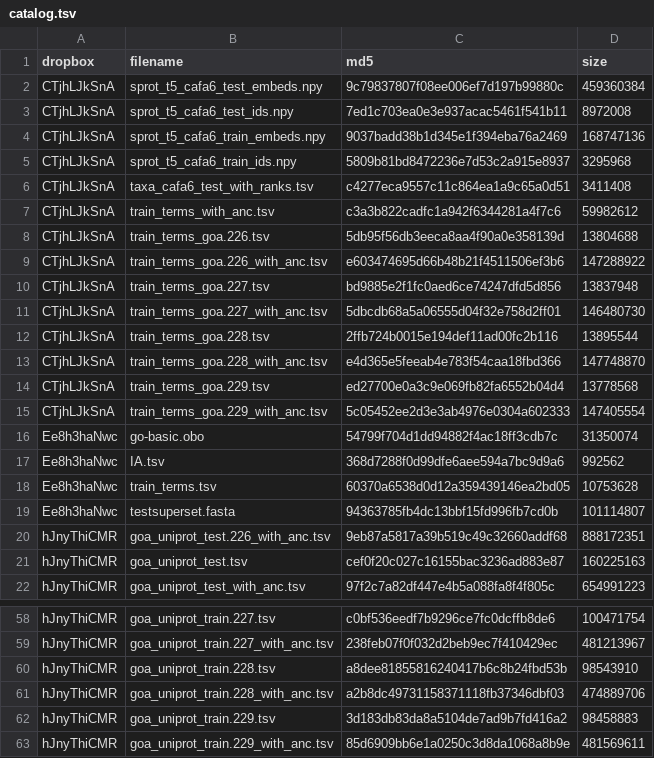
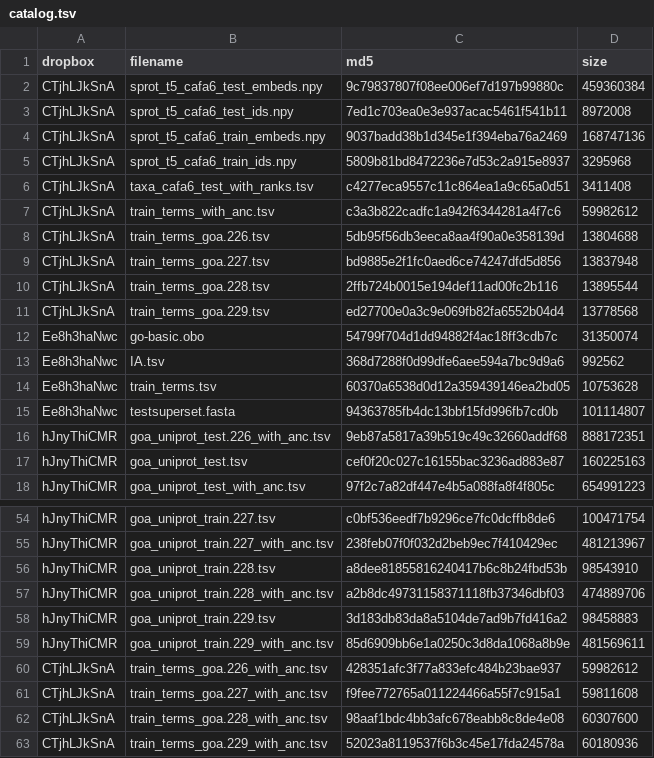
Before and after one commit to EdwardsLabProjects/cafa6-hoyaprofun, a TSV file: catalog.tsv, drawn as a sheet; only a part is shown, gaps mark what is left out.

Commit message:
upcate catalog

```diff
--- a/catalog.tsv
+++ b/catalog.tsv
@@ -8,9 +8,5 @@ CTjhLJkSnA	train_terms_with_anc.tsv	c3a3b822cadfc1a942f6344281a4f7c6	59982612
 CTjhLJkSnA	train_terms_goa.226.tsv	5db95f56db3eeca8aa4f90a0e358139d	13804688
-CTjhLJkSnA	train_terms_goa.226_with_anc.tsv	e603474695d66b48b21f4511506ef3b6	147288922
 CTjhLJkSnA	train_terms_goa.227.tsv	bd9885e2f1fc0aed6ce74247dfd5d856	13837948
-CTjhLJkSnA	train_terms_goa.227_with_anc.tsv	5dbcdb68a5a06555d04f32e758d2ff01	146480730
 CTjhLJkSnA	train_terms_goa.228.tsv	2ffb724b0015e194def11ad00fc2b116	13895544
-CTjhLJkSnA	train_terms_goa.228_with_anc.tsv	e4d365e5feeab4e783f54caa18fbd366	147748870
 CTjhLJkSnA	train_terms_goa.229.tsv	ed27700e0a3c9e069fb82fa6552b04d4	13778568
-CTjhLJkSnA	train_terms_goa.229_with_anc.tsv	5c05452ee2d3e3ab4976e0304a602333	147405554
 Ee8h3haNwc	go-basic.obo	54799f704d1dd94882f4ac18ff3cdb7c	31350074
@@ -63 +59,5 @@ hJnyThiCMR	goa_uniprot_train.229.tsv	3d183db83da8a5104de7ad9b7fd416a2	98458883
 hJnyThiCMR	goa_uniprot_train.229_with_anc.tsv	85d6909bb6e1a0250c3d8da1068a8b9e	481569611
+CTjhLJkSnA	train_terms_goa.226_with_anc.tsv	428351afc3f77a833efc484b23bae937	59982612
+CTjhLJkSnA	train_terms_goa.227_with_anc.tsv	f9fee772765a011224466a55f7c915a1	59811608
+CTjhLJkSnA	train_terms_goa.228_with_anc.tsv	98aaf1bdc4bb3afc678eabb8c8de4e08	60307600
+CTjhLJkSnA	train_terms_goa.229_with_anc.tsv	52023a8119537f6b3c45e17fda24578a	60180936
```
